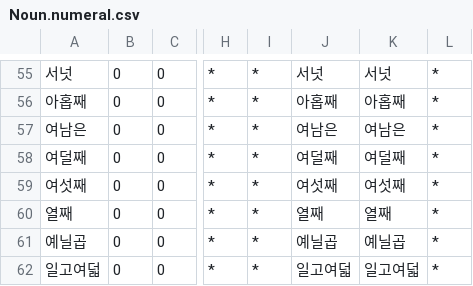
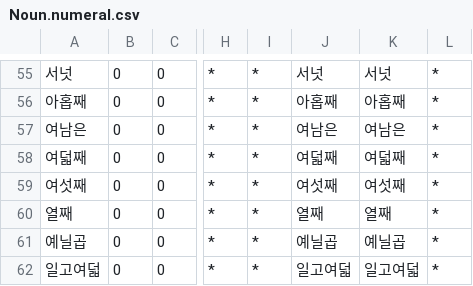
Before and after one commit to okikirmui/handic, a CSV file: seed/Noun.numeral.csv, drawn as a sheet; only a part is shown, gaps mark what is left out; the diff names each change by its address in the sheet, - before the commit and + after, or states it on an @@ line.

```diff
--- a/seed/Noun.numeral.csv
+++ b/seed/Noun.numeral.csv
-A58: 여덜째
+A58: 여덟째
-J58: 여덜째
+J58: 여덟째
-K58: 여덜째
+K58: 여덟째
```
Also changed, not shown: seed/Noun.supplement.name.csv, seed/Noun.supplement.org.csv, 1 other file.
